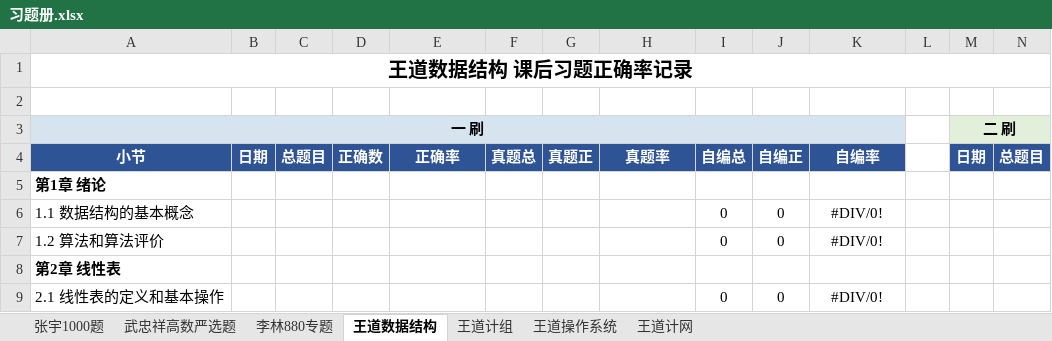
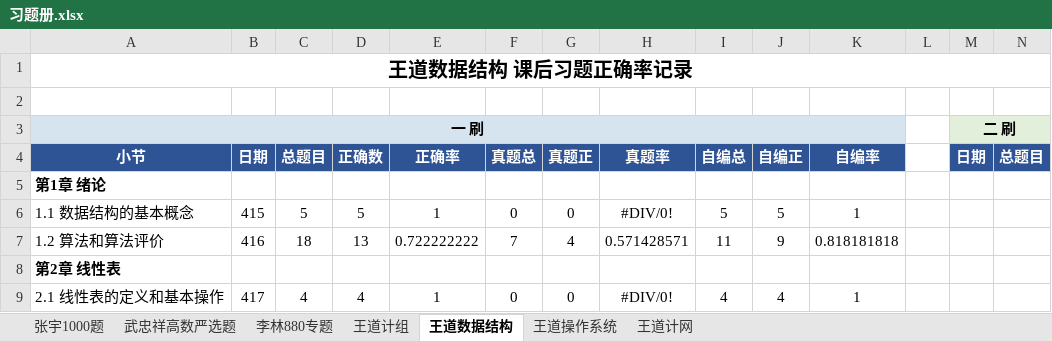
Before and after one commit to TsukiKumiho/obsidian_notes, an Excel workbook: 习题册.xlsx, sheet 王道数据结构, drawn as a sheet; only a part is shown; values as stored, in another font and other column widths than the file's, no borders; conditional formats not drawn; the diff covers the shown part only; the diff names each change by its address in the sheet, - before the commit and + after, or states it on an @@ line.

```diff
--- a/习题册.xlsx (sheet 王道数据结构)
+++ b/习题册.xlsx (sheet 王道数据结构)
@@ sheet tab order changed: 张宇1000题 | 武忠祥高数严选题 | 李林880专题 | 王道计组 | 王道数据结构 | 王道操作系统 | 王道计网 @@
-B6: (empty)
+B6: 415
-C6: (empty)
+C6: 5
-D6: (empty)
+D6: 5
-E6: (empty)
+E6: 1
-F6: (empty)
+F6: 0
-G6: (empty)
+G6: 0
-H6: (empty)
+H6: #DIV/0!
-I6: 0
+I6: 5
-J6: 0
+J6: 5
-K6: #DIV/0!
+K6: 1
-B7: (empty)
+B7: 416
-C7: (empty)
+C7: 18
-D7: (empty)
+D7: 13
-E7: (empty)
+E7: 0.722222222
-F7: (empty)
+F7: 7
-G7: (empty)
+G7: 4
-H7: (empty)
+H7: 0.571428571
-I7: 0
+I7: 11
-J7: 0
+J7: 9
-K7: #DIV/0!
+K7: 0.818181818
-B9: (empty)
+B9: 417
-C9: (empty)
+C9: 4
-D9: (empty)
+D9: 4
-E9: (empty)
+E9: 1
-F9: (empty)
+F9: 0
-G9: (empty)
+G9: 0
-H9: (empty)
+H9: #DIV/0!
-I9: 0
+I9: 4
-J9: 0
+J9: 4
-K9: #DIV/0!
+K9: 1
```
Also changed, not shown: 287 edited cells elsewhere in this sheet, 2 other files.
